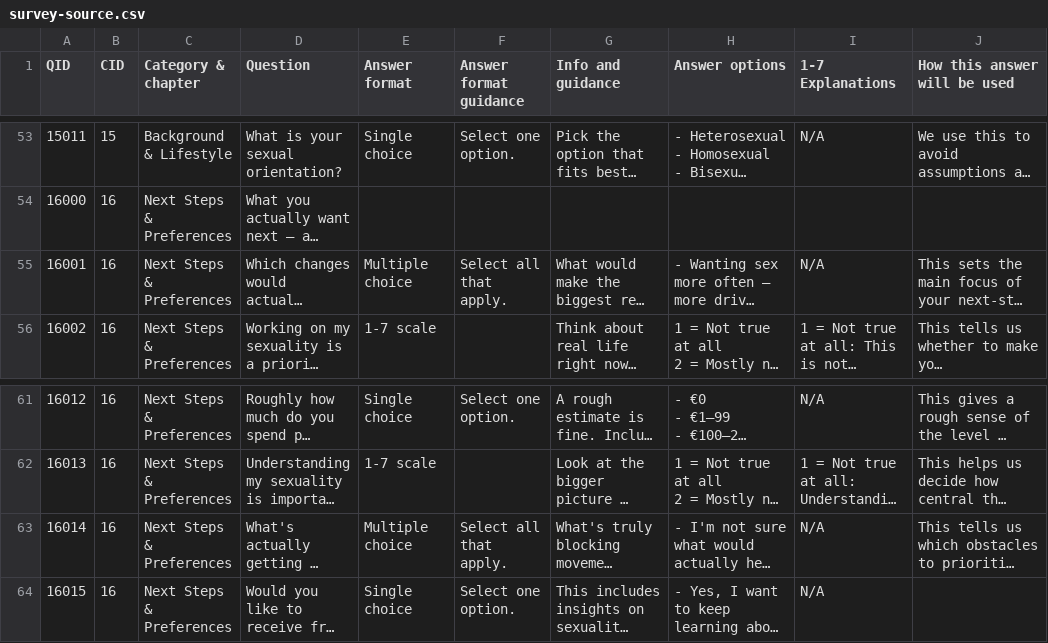
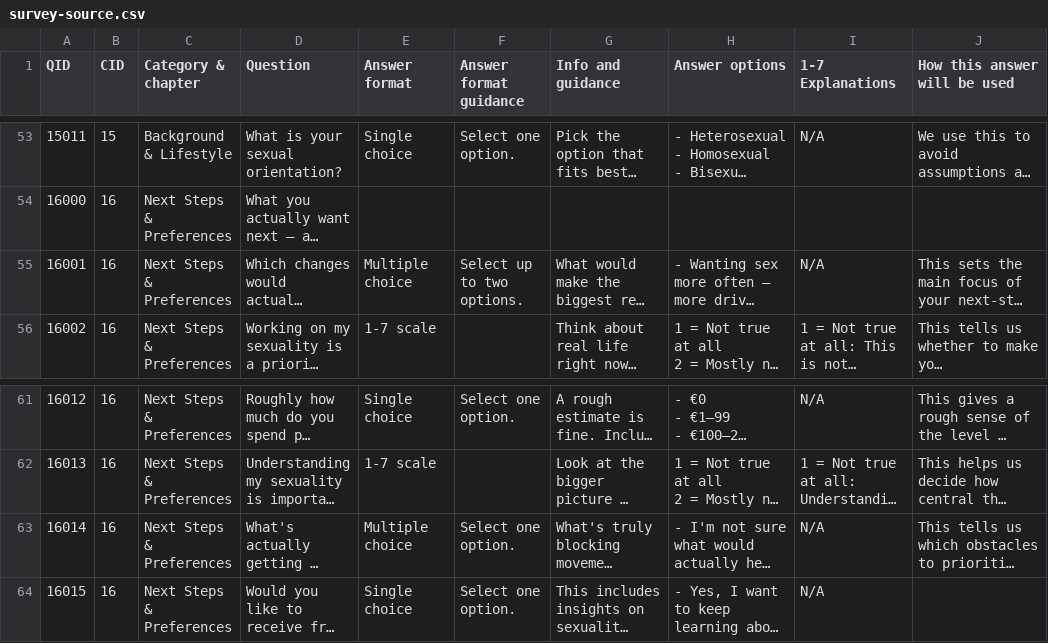
Before and after one commit to loveiqhq/loveiq, a CSV file: data/survey-source.csv, drawn as a sheet; only a part is shown, gaps mark what is left out; long unchanged cells end in …; the diff names each change by its address in the sheet, - before the commit and + after, or states it on an @@ line.

Commit message:
feat(survey): cap 16001 at two picks and 16014 at one, enforced both sides
Both questions are ranked-intent multi-selects that were uncapped. 16001 in
particular averages 2.89 picks with 28.2% ticking four or more, so its shares sum
to 289% and it produces a tick-count rather than a ranking. Capping turns it into
something publishable and saves about eleven seconds of survey time.

The cap is authored where the respondent can see it. update-survey.js parses it
out of the guidance sentence, which is why this change is two strings rather than
a new field:

  16001  "Select all that apply." -> "Select up to two options."
  16014  "Select all that apply." -> "Select one option."

The parser needed "up to" to be optional for the second one, because a cap of one
otherwise reads as "Select up to one option." and that sentence is shown to real
people. Widening it cannot over-cap anything: the cap is only applied when
answerType is "multiple", and across every multi-select in the survey the only
guidance the wider pattern matches is the three that already say "up to three".
A test pins those three at 3 so a future widening cannot quietly move them.

Option text is deliberately untouched, so new rows stay comparable to the 1,250
already collected — and it keeps this clear of the exact-text matching that
submit_survey does against answer_option.

Server-side enforcement, which did not exist, now does. The API accepted any
array regardless of the cap, so the limit was a client-side courtesy: a modified
client could send twenty picks for a question capped at two and quietly corrupt
the ranking with rows nobody could pick out afterwards. The answers schema moved
to features/survey/server/answersSchema.ts to make that rule testable, since
Next.js rejects arbitrary exports from a route module.

For Marcus: Two questions in the assessment now limit how many answers someone can pick — one allows two, the other allows one. Before this people could tick as many as they liked, which meant we could not tell which answers actually mattered most to them. We also added a check on our server so the limit cannot be worked around.

```diff
--- a/data/survey-source.csv
+++ b/data/survey-source.csv
-F55 (Answer format guidance): Select all that apply.
+F55 (Answer format guidance): Select up to two options.
-F63 (Answer format guidance): Select all that apply.
+F63 (Answer format guidance): Select one option.
```
Also changed, not shown: 7 other files.
